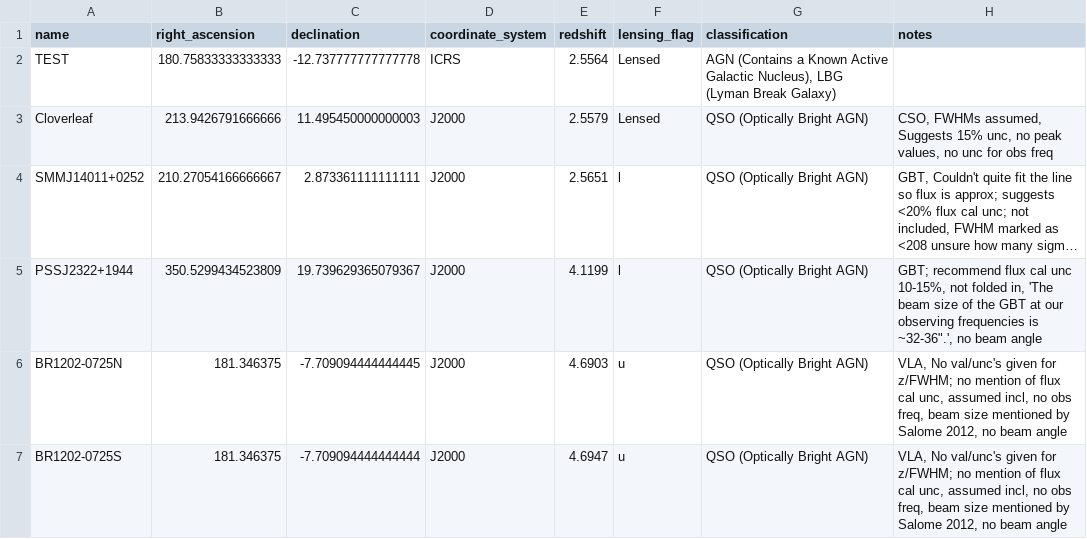
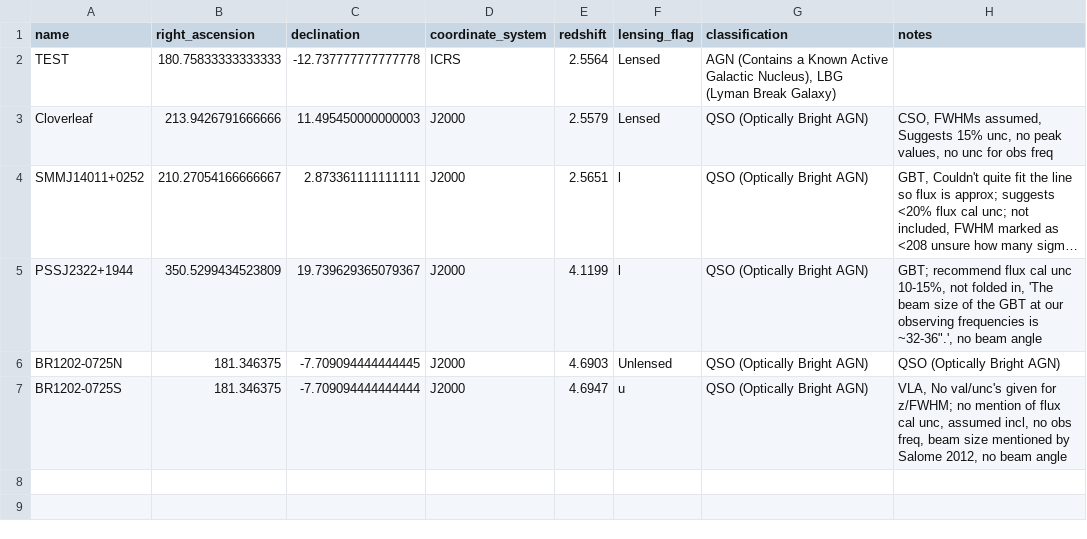
Before and after one commit to UladzimirTreihis/spectral_line_detection_database, a CSV file: protected/galaxy.csv, drawn as a sheet; long unchanged cells end in …; the diff names each change by its address in the sheet, - before the commit and + after, or states it on an @@ line.

```diff
--- a/protected/galaxy.csv
+++ b/protected/galaxy.csv
-F6 (lensing_flag): u
+F6 (lensing_flag): Unlensed
-H6 (notes): VLA, No val/unc's given for z/FWHM; no mention of flux cal unc, assumed incl, no obs freq, beam size mentioned by Salome 2012, no beam angle
+H6 (notes): QSO (Optically Bright AGN)
```
Also changed, not shown: 2 other files.
